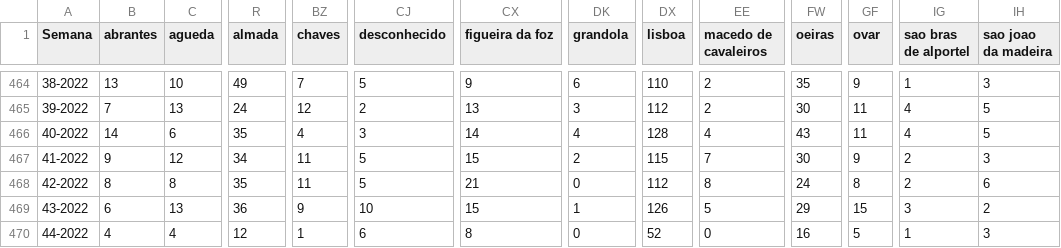
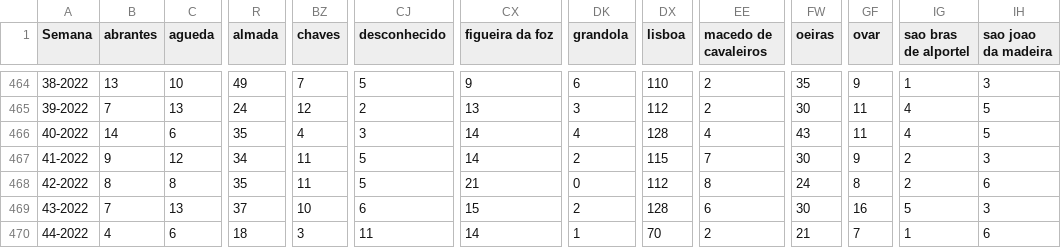
Before and after one commit to dssg-pt/dados-SICOeVM, a CSV file: mortalidade_concelhos.csv, drawn as a sheet; only a part is shown, gaps mark what is left out; the diff covers the shown part only; the diff names each change by its address in the sheet, - before the commit and + after, or states it on an @@ line.

```diff
--- a/mortalidade_concelhos.csv
+++ b/mortalidade_concelhos.csv
-CX467 (figueira da foz): 15
+CX467 (figueira da foz): 14
-B469 (abrantes): 6
+B469 (abrantes): 7
-R469 (almada): 36
+R469 (almada): 37
-BZ469 (chaves): 9
+BZ469 (chaves): 10
-CJ469 (desconhecido): 10
+CJ469 (desconhecido): 6
-DK469 (grandola): 1
+DK469 (grandola): 2
-DX469 (lisboa): 126
+DX469 (lisboa): 128
-EE469 (macedo de cavaleiros): 5
+EE469 (macedo de cavaleiros): 6
-FW469 (oeiras): 29
+FW469 (oeiras): 30
-GF469 (ovar): 15
+GF469 (ovar): 16
-IG469 (sao bras de alportel): 3
+IG469 (sao bras de alportel): 5
-IH469 (sao joao da madeira): 2
+IH469 (sao joao da madeira): 3
-C470 (agueda): 4
+C470 (agueda): 6
-R470 (almada): 12
+R470 (almada): 18
-BZ470 (chaves): 1
+BZ470 (chaves): 3
-CJ470 (desconhecido): 6
+CJ470 (desconhecido): 11
-CX470 (figueira da foz): 8
+CX470 (figueira da foz): 14
-DK470 (grandola): 0
+DK470 (grandola): 1
-DX470 (lisboa): 52
+DX470 (lisboa): 70
-EE470 (macedo de cavaleiros): 0
+EE470 (macedo de cavaleiros): 2
-FW470 (oeiras): 16
+FW470 (oeiras): 21
-GF470 (ovar): 5
+GF470 (ovar): 7
-IH470 (sao joao da madeira): 3
+IH470 (sao joao da madeira): 6
```
Also changed, not shown: 144 edited cells elsewhere in this file, 3 other files.
